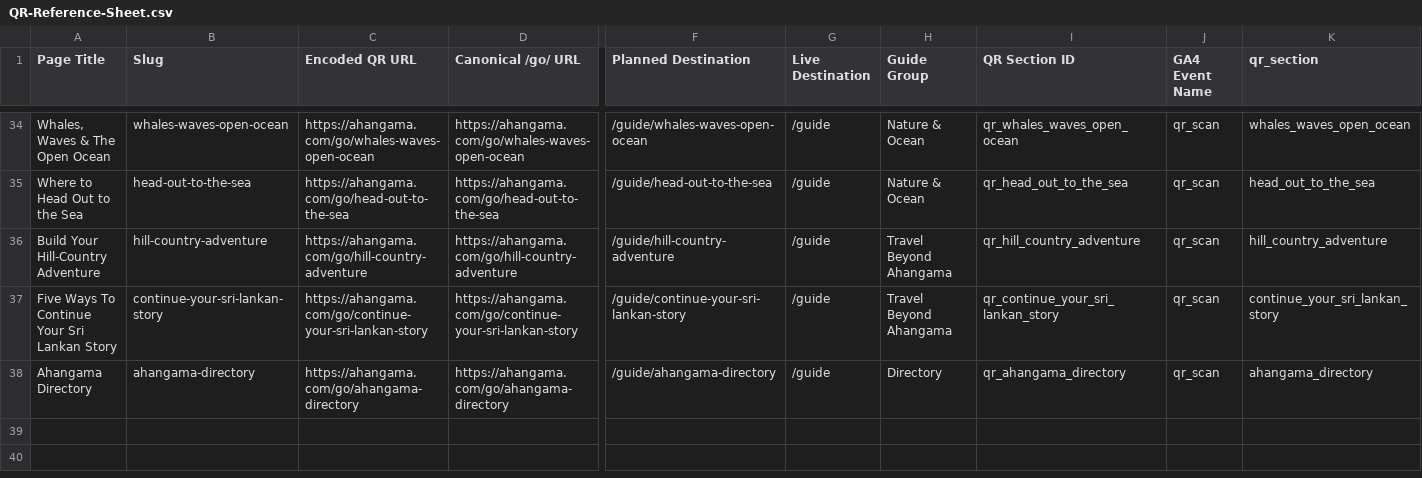
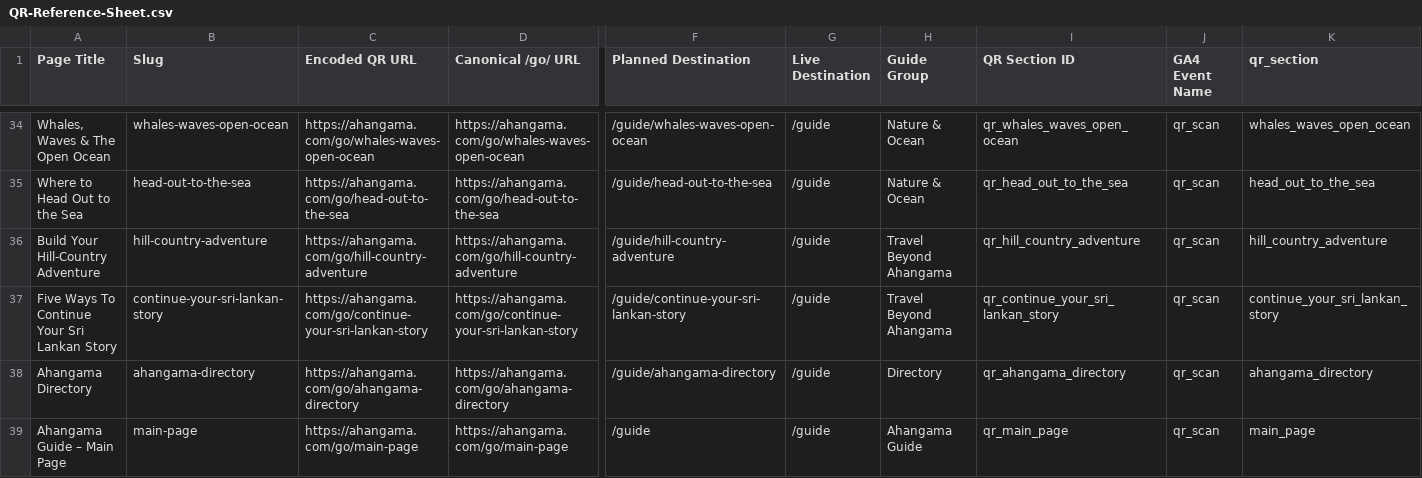
Before and after one commit to viji9898/app-ahangama-demo, a CSV file: ahangama-guide-qr-codes-new/QR-Reference-Sheet.csv, drawn as a sheet; only a part is shown, gaps mark what is left out; rows hold the shown columns only; the diff names each change by its address in the sheet, - before the commit and + after, or states it on an @@ line.

Commit message:
Update QR code references and assets for Ahangama Physical Guide 2026/27
- Increased the number of new QR codes from 37 to 38 in documentation and scripts.
- Added new QR code for "Ahangama Guide – Main Page" with corresponding SVG and PNG assets.
- Updated redirect mappings and reference sheets to reflect the new QR code.
- Adjusted scripts to generate and log the correct number of QR codes.

```diff
--- a/ahangama-guide-qr-codes-new/QR-Reference-Sheet.csv
+++ b/ahangama-guide-qr-codes-new/QR-Reference-Sheet.csv
+row 39: Ahangama Guide – Main Page | main-page | https://ahangama.com/go/main-page | https://ahangama.com/go/main-page | /guide | /guide | Ahangama Guide | qr_main_page | qr_scan | main_page
```
Also changed, not shown: 9 other files.
